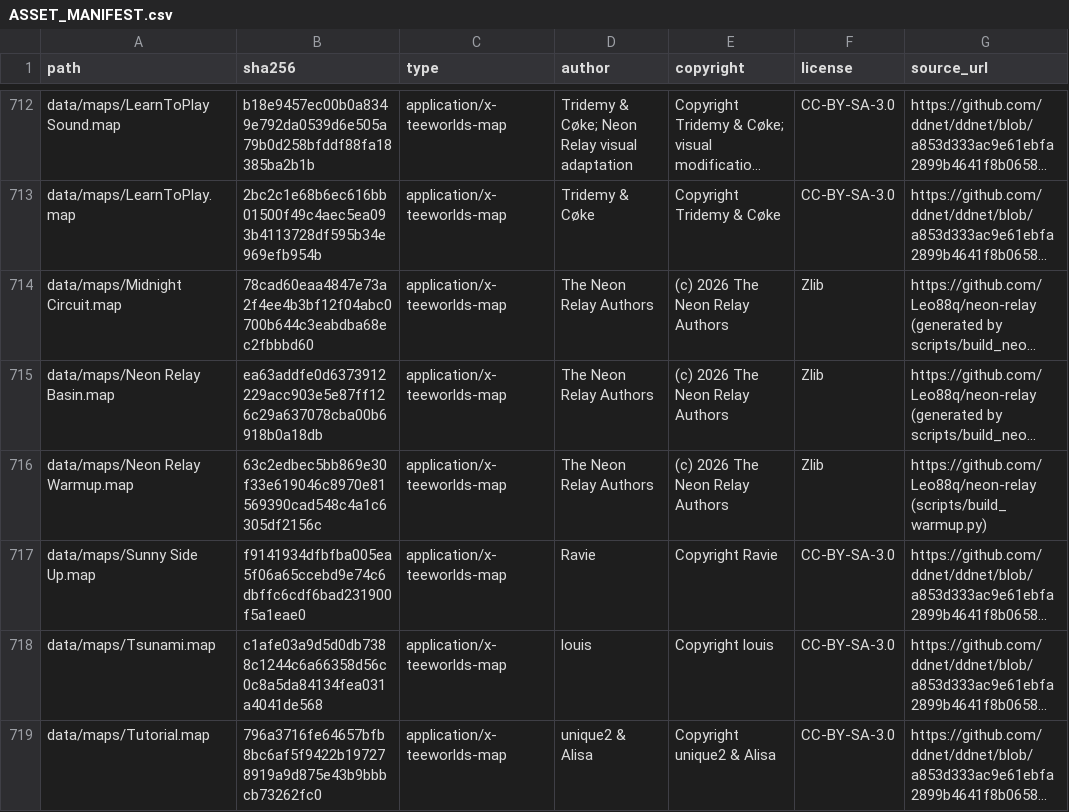
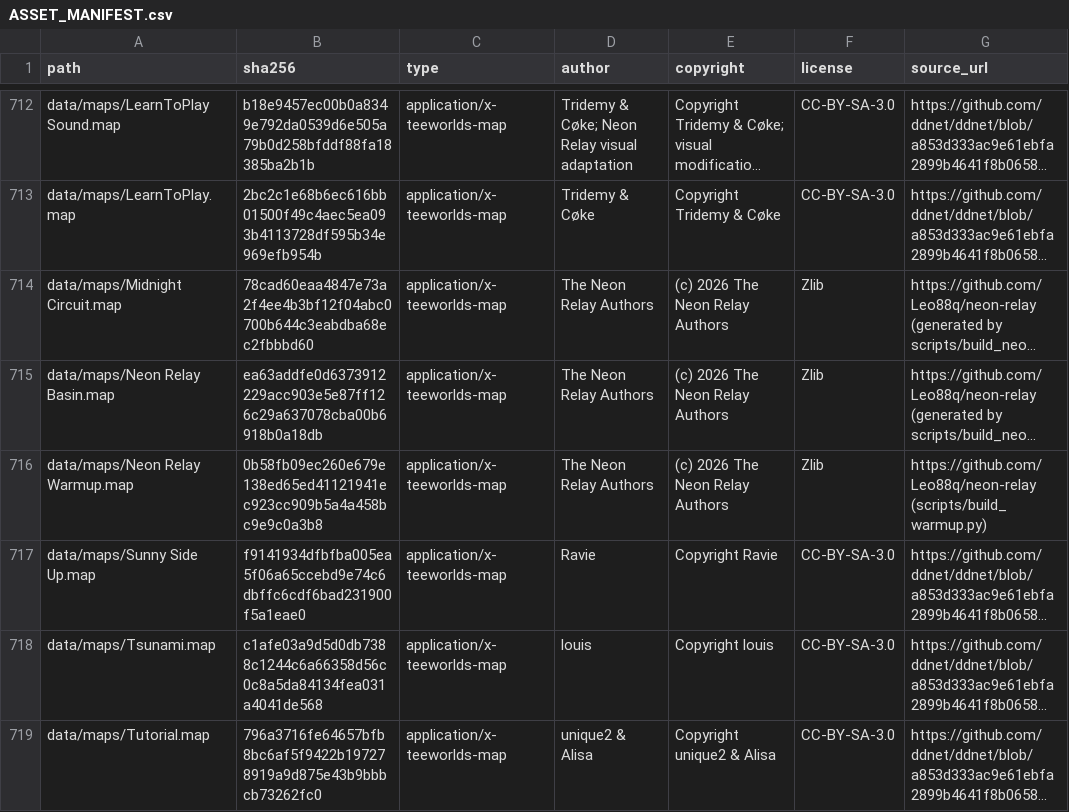
Before and after one commit to Leo88q/neon-relay, a CSV file: docs/ASSET_MANIFEST.csv, drawn as a sheet; only a part is shown, gaps mark what is left out; long unchanged cells end in …; the diff names each change by its address in the sheet, - before the commit and + after, or states it on an @@ line.

```diff
--- a/docs/ASSET_MANIFEST.csv
+++ b/docs/ASSET_MANIFEST.csv
-B716 (sha256): 63c2edbec5bb869e30f33e619046c8970e81569390cad548c4a1c6305df2156c
+B716 (sha256): 0b58fb09ec260e679e138ed65ed41121941ec923cc909b5a4a458bc9e9c0a3b8
```
Also changed, not shown: docs/branding-scan.csv, 11 other files.
